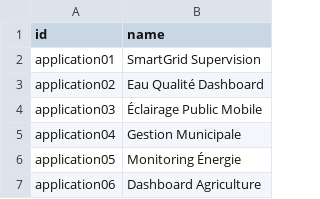
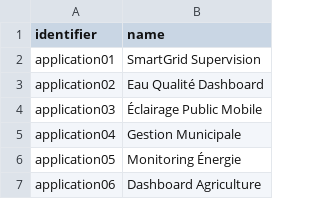
Before and after one commit to josephazar/graph_of_things, a CSV file: Neo4jThings/applications.csv, drawn as a sheet.

Commit message:
replaced id with identifier

```diff
--- a/Neo4jThings/applications.csv
+++ b/Neo4jThings/applications.csv
@@ -1,2 +1,2 @@
-id,name
+identifier,name
 application01,SmartGrid Supervision
```
Also changed, not shown: Neo4jThings/entities.csv, Neo4jThings/locations.csv, 10 other files.
